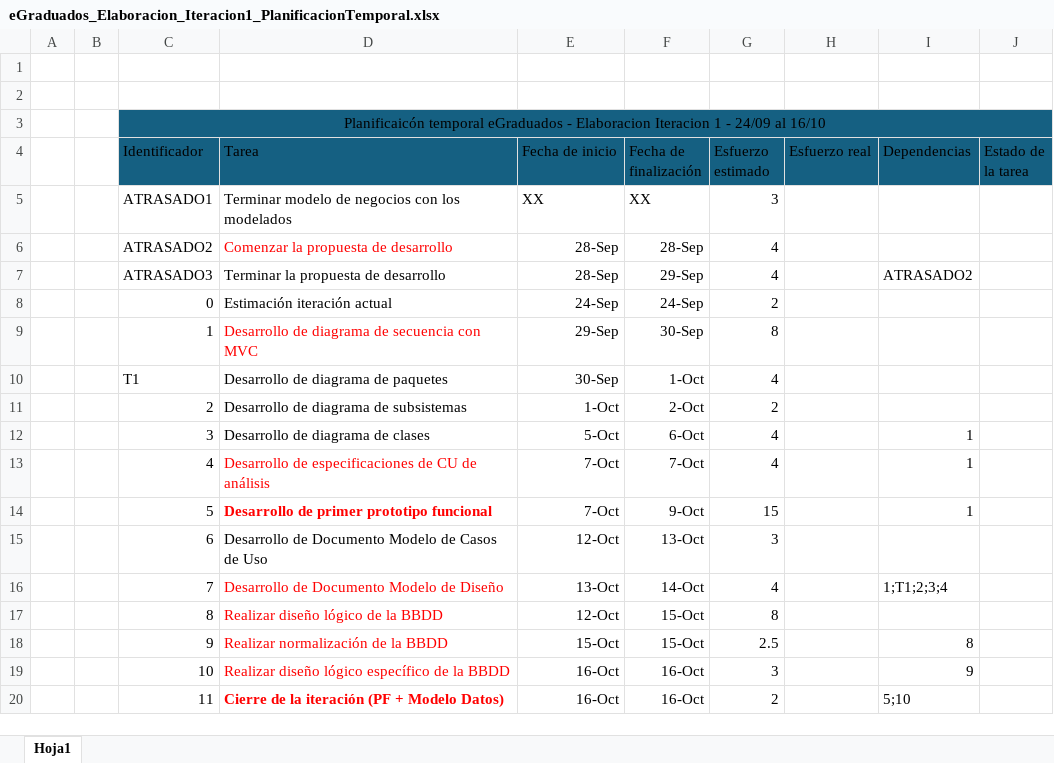
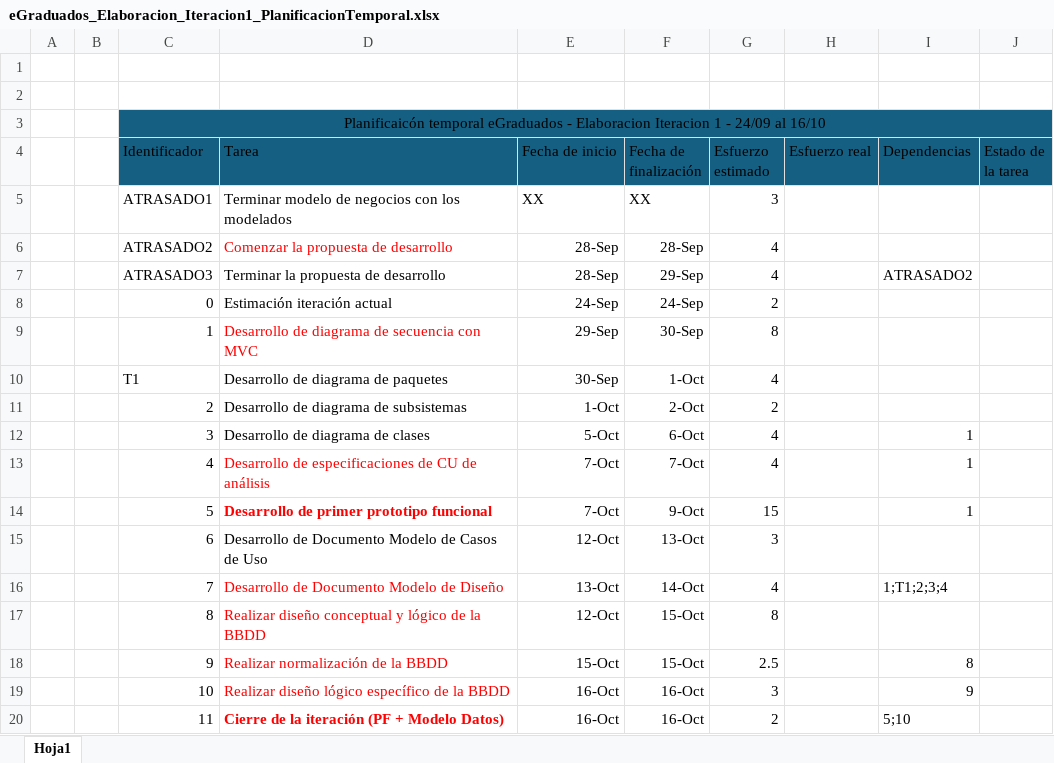
Before and after one commit to SantillanDottaLucas/eGraduados, an Excel workbook: A-Documentacion/B-Elaboracion/Iteracion1-24_09-al-16_10/eGraduados_Elaboracion_Iteracion1_PlanificacionTemporal.xlsx, sheet Hoja1, drawn as a sheet; values as stored, in another font and other column widths than the file's, no borders; the diff names each change by its address in the sheet, - before the commit and + after, or states it on an @@ line.

Commit message:
DOC:Actualización de la planificacion temporal

```diff
--- a/A-Documentacion/B-Elaboracion/Iteracion1-24_09-al-16_10/eGraduados_Elaboracion_Iteracion1_PlanificacionTemporal.xlsx (sheet Hoja1)
+++ b/A-Documentacion/B-Elaboracion/Iteracion1-24_09-al-16_10/eGraduados_Elaboracion_Iteracion1_PlanificacionTemporal.xlsx (sheet Hoja1)
-D17 (Tarea): Realizar diseño lógico de la BBDD
+D17 (Tarea): Realizar diseño conceptual y lógico de la BBDD
```
